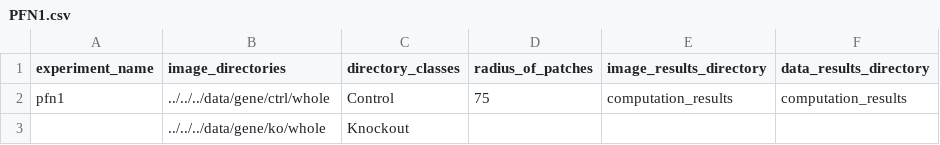
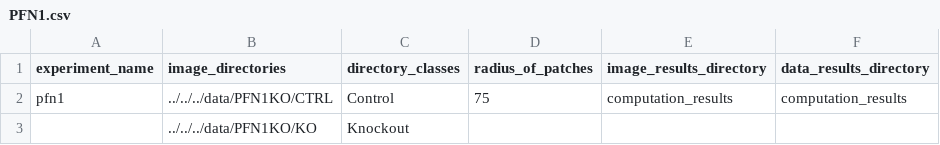
Before and after one commit to P-Edwards/TDAExplore-Examples, a CSV file: features/PFN1/computation/PFN1.csv, drawn as a sheet.

```diff
--- a/features/PFN1/computation/PFN1.csv
+++ b/features/PFN1/computation/PFN1.csv
@@ -1,3 +1,3 @@
 experiment_name,image_directories,directory_classes,radius_of_patches,image_results_directory,data_results_directory
-pfn1,../../../data/gene/ctrl/whole,Control,75,computation_results,computation_results
-,../../../data/gene/ko/whole,Knockout,,,
+pfn1,../../../data/PFN1KO/CTRL,Control,75,computation_results,computation_results
+,../../../data/PFN1KO/KO,Knockout,,,
```
Also changed, not shown: additional_supplementary/S3-B/computation/parameters.csv, additional_supplementary/S3-D/computation/parameters.csv, 18 other files.
